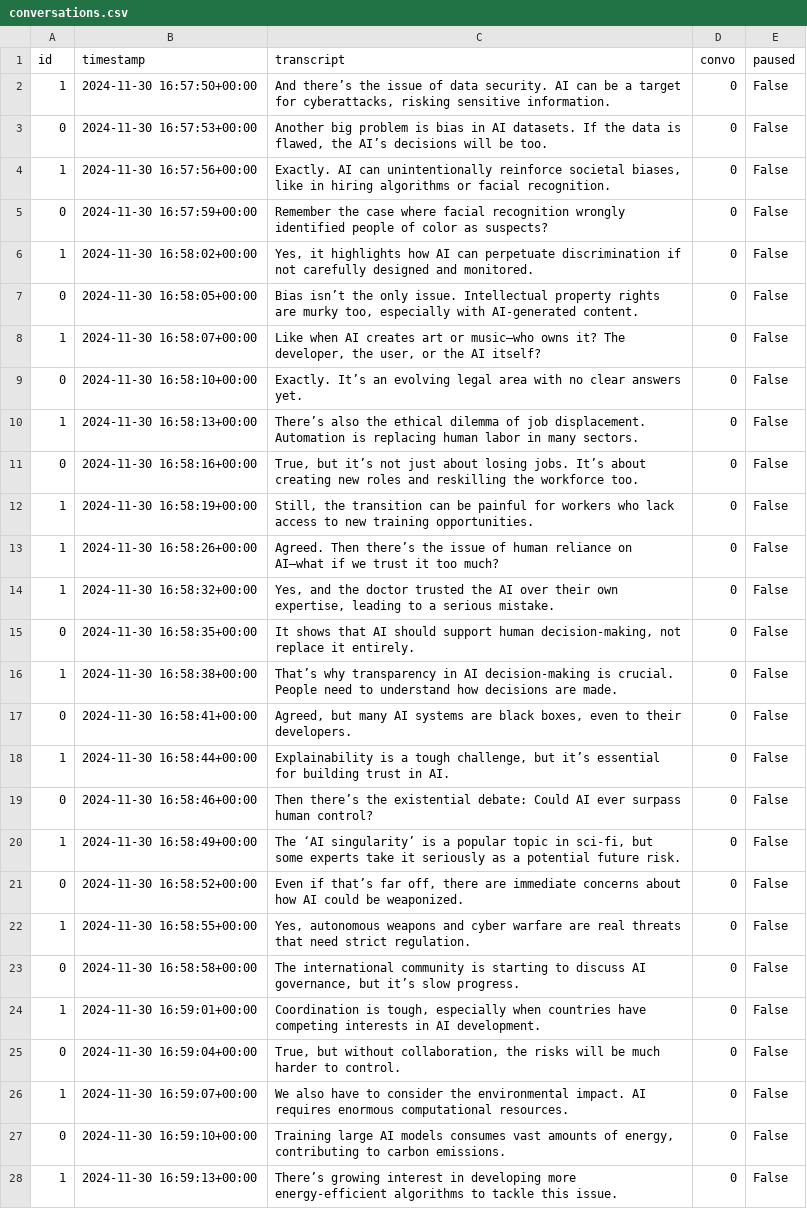
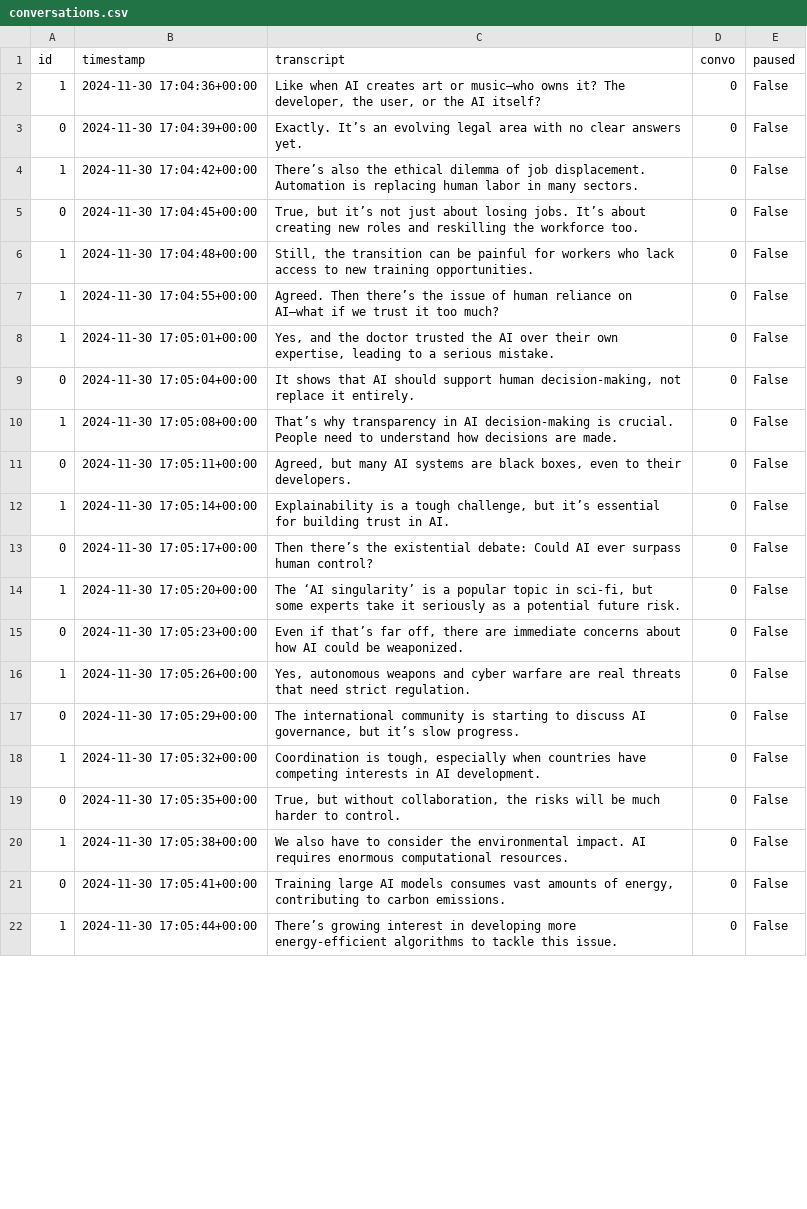
Before and after one commit to kennyzhang620/convo-sepper, a CSV file: conversations.csv, drawn as a sheet; only a part is shown; removed rows and columns are numbered as before the commit, all else as after; the diff covers the shown part only; the diff names each change by its address in the sheet, - before the commit and + after, or states it on an @@ line.

```diff
--- a/conversations.csv
+++ b/conversations.csv
-row 2: 1 | 2024-11-30 16:57:50+00:00 | And there’s the issue of data security. AI can be a target for cyberattacks, risking sensitive information. | 0 | False
-row 3: 0 | 2024-11-30 16:57:53+00:00 | Another big problem is bias in AI datasets. If the data is flawed, the AI’s decisions will be too. | 0 | False
-row 4: 1 | 2024-11-30 16:57:56+00:00 | Exactly. AI can unintentionally reinforce societal biases, like in hiring algorithms or facial recognition. | 0 | False
-row 5: 0 | 2024-11-30 16:57:59+00:00 | Remember the case where facial recognition wrongly identified people of color as suspects? | 0 | False
-row 6: 1 | 2024-11-30 16:58:02+00:00 | Yes, it highlights how AI can perpetuate discrimination if not carefully designed and monitored. | 0 | False
-row 7: 0 | 2024-11-30 16:58:05+00:00 | Bias isn’t the only issue. Intellectual property rights are murky too, especially with AI-generated content. | 0 | False
-B2 (timestamp): 2024-11-30 16:58:07+00:00
+B2 (timestamp): 2024-11-30 17:04:36+00:00
-B3 (timestamp): 2024-11-30 16:58:10+00:00
+B3 (timestamp): 2024-11-30 17:04:39+00:00
-B4 (timestamp): 2024-11-30 16:58:13+00:00
+B4 (timestamp): 2024-11-30 17:04:42+00:00
-B5 (timestamp): 2024-11-30 16:58:16+00:00
+B5 (timestamp): 2024-11-30 17:04:45+00:00
-B6 (timestamp): 2024-11-30 16:58:19+00:00
+B6 (timestamp): 2024-11-30 17:04:48+00:00
-B7 (timestamp): 2024-11-30 16:58:26+00:00
+B7 (timestamp): 2024-11-30 17:04:55+00:00
-B8 (timestamp): 2024-11-30 16:58:32+00:00
+B8 (timestamp): 2024-11-30 17:05:01+00:00
-B9 (timestamp): 2024-11-30 16:58:35+00:00
+B9 (timestamp): 2024-11-30 17:05:04+00:00
-B10 (timestamp): 2024-11-30 16:58:38+00:00
+B10 (timestamp): 2024-11-30 17:05:08+00:00
-B11 (timestamp): 2024-11-30 16:58:41+00:00
+B11 (timestamp): 2024-11-30 17:05:11+00:00
-B12 (timestamp): 2024-11-30 16:58:44+00:00
+B12 (timestamp): 2024-11-30 17:05:14+00:00
-B13 (timestamp): 2024-11-30 16:58:46+00:00
+B13 (timestamp): 2024-11-30 17:05:17+00:00
-B14 (timestamp): 2024-11-30 16:58:49+00:00
+B14 (timestamp): 2024-11-30 17:05:20+00:00
-B15 (timestamp): 2024-11-30 16:58:52+00:00
+B15 (timestamp): 2024-11-30 17:05:23+00:00
-B16 (timestamp): 2024-11-30 16:58:55+00:00
+B16 (timestamp): 2024-11-30 17:05:26+00:00
-B17 (timestamp): 2024-11-30 16:58:58+00:00
+B17 (timestamp): 2024-11-30 17:05:29+00:00
-B18 (timestamp): 2024-11-30 16:59:01+00:00
+B18 (timestamp): 2024-11-30 17:05:32+00:00
-B19 (timestamp): 2024-11-30 16:59:04+00:00
+B19 (timestamp): 2024-11-30 17:05:35+00:00
-B20 (timestamp): 2024-11-30 16:59:07+00:00
+B20 (timestamp): 2024-11-30 17:05:38+00:00
-B21 (timestamp): 2024-11-30 16:59:10+00:00
+B21 (timestamp): 2024-11-30 17:05:41+00:00
-B22 (timestamp): 2024-11-30 16:59:13+00:00
+B22 (timestamp): 2024-11-30 17:05:44+00:00
```
Also changed, not shown: 12 added rows, 6 removed rows and 44 edited cells elsewhere in this file, 1 other file.
